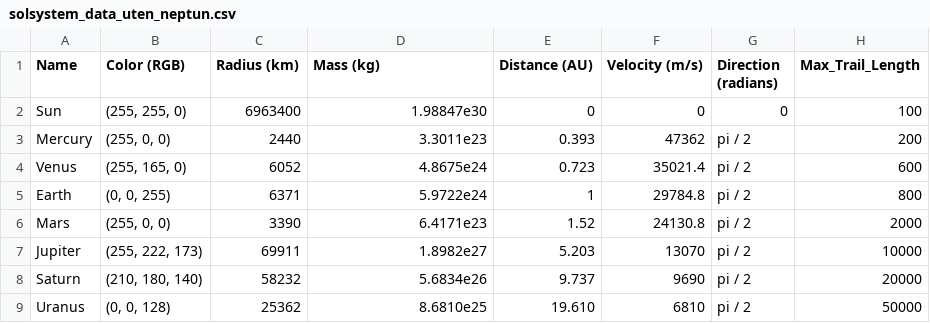
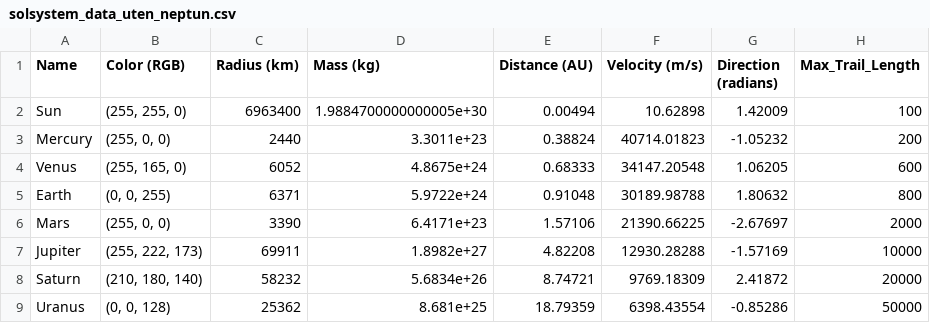
Before and after one commit to Tmpecho/solsystem_modell, a CSV file: data/solsystem_data_uten_neptun.csv, drawn as a sheet.

```diff
--- a/data/solsystem_data_uten_neptun.csv
+++ b/data/solsystem_data_uten_neptun.csv
@@ -1,9 +1,9 @@
 Name,Color (RGB),Radius (km),Mass (kg),Distance (AU),Velocity (m/s),Direction (radians),Max_Trail_Length
-Sun,"(255, 255, 0)",6963400,1.98847e30,0,0,0,100
-Mercury,"(255, 0, 0)",2440,3.3011e23,0.393,47362,pi / 2,200
-Venus,"(255, 165, 0)",6052,4.8675e24,0.723,35021.4,pi / 2,600
-Earth,"(0, 0, 255)",6371,5.9722e24,1,29784.8,pi / 2,800
-Mars,"(255, 0, 0)",3390,6.4171e23,1.52,24130.8,pi / 2,2000
-Jupiter,"(255, 222, 173)",69911,1.8982e27,5.203,13070,pi / 2,10000
-Saturn,"(210, 180, 140)",58232,5.6834e26,9.737,9690,pi / 2,20000
-Uranus,"(0, 0, 128)",25362,8.6810e25,19.610,6810,pi / 2,50000
+Sun,"(255, 255, 0)",6963400,1.9884700000000005e+30,0.00494,10.62898,1.42009,100
+Mercury,"(255, 0, 0)",2440,3.3011e+23,0.38824,40714.01823,-1.05232,200
+Venus,"(255, 165, 0)",6052,4.8675e+24,0.68333,34147.20548,1.06205,600
+Earth,"(0, 0, 255)",6371,5.9722e+24,0.91048,30189.98788,1.80632,800
+Mars,"(255, 0, 0)",3390,6.4171e+23,1.57106,21390.66225,-2.67697,2000
+Jupiter,"(255, 222, 173)",69911,1.8982e+27,4.82208,12930.28288,-1.57169,10000
+Saturn,"(210, 180, 140)",58232,5.6834e+26,8.74721,9769.18309,2.41872,20000
+Uranus,"(0, 0, 128)",25362,8.681e+25,18.79359,6398.43554,-0.85286,50000
```
Also changed, not shown: data/solsystem_data.csv, data/solsystem_data_1750.csv, 7 other files.
